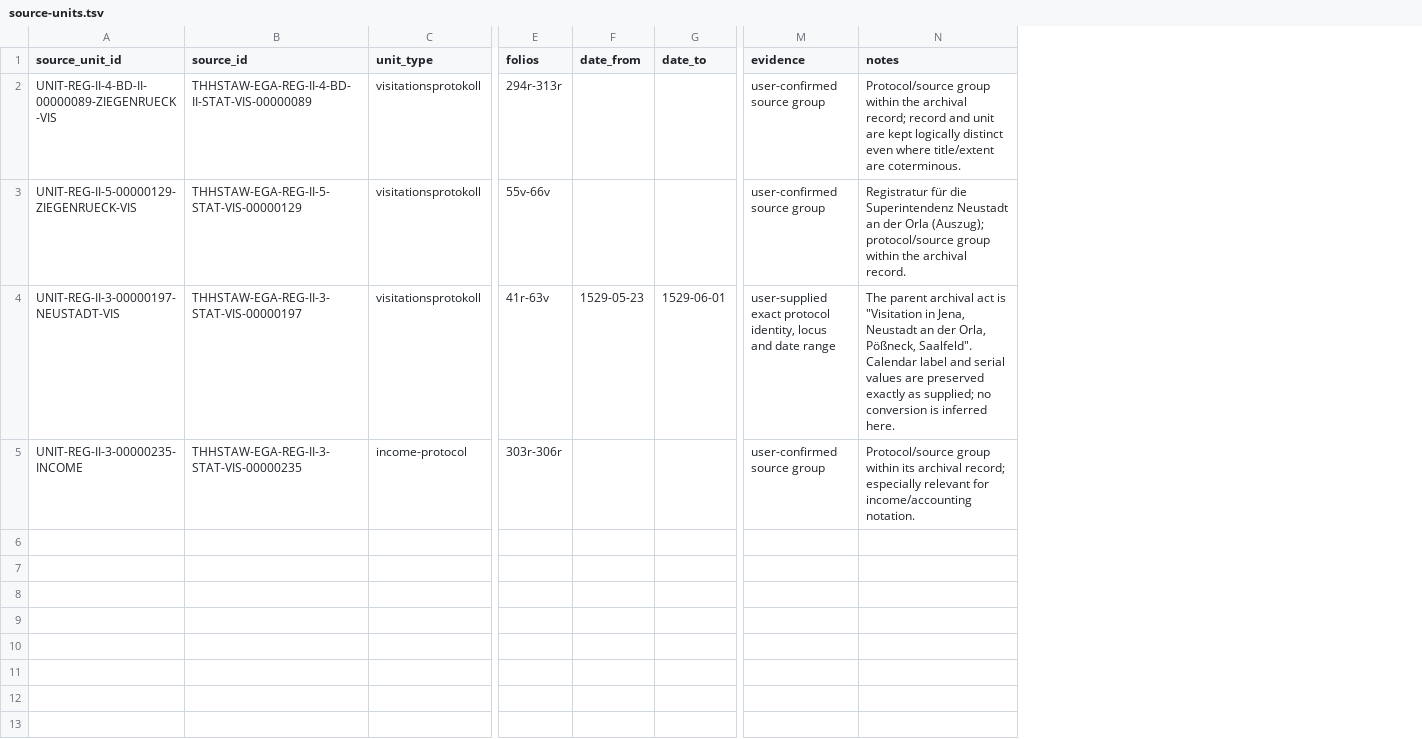
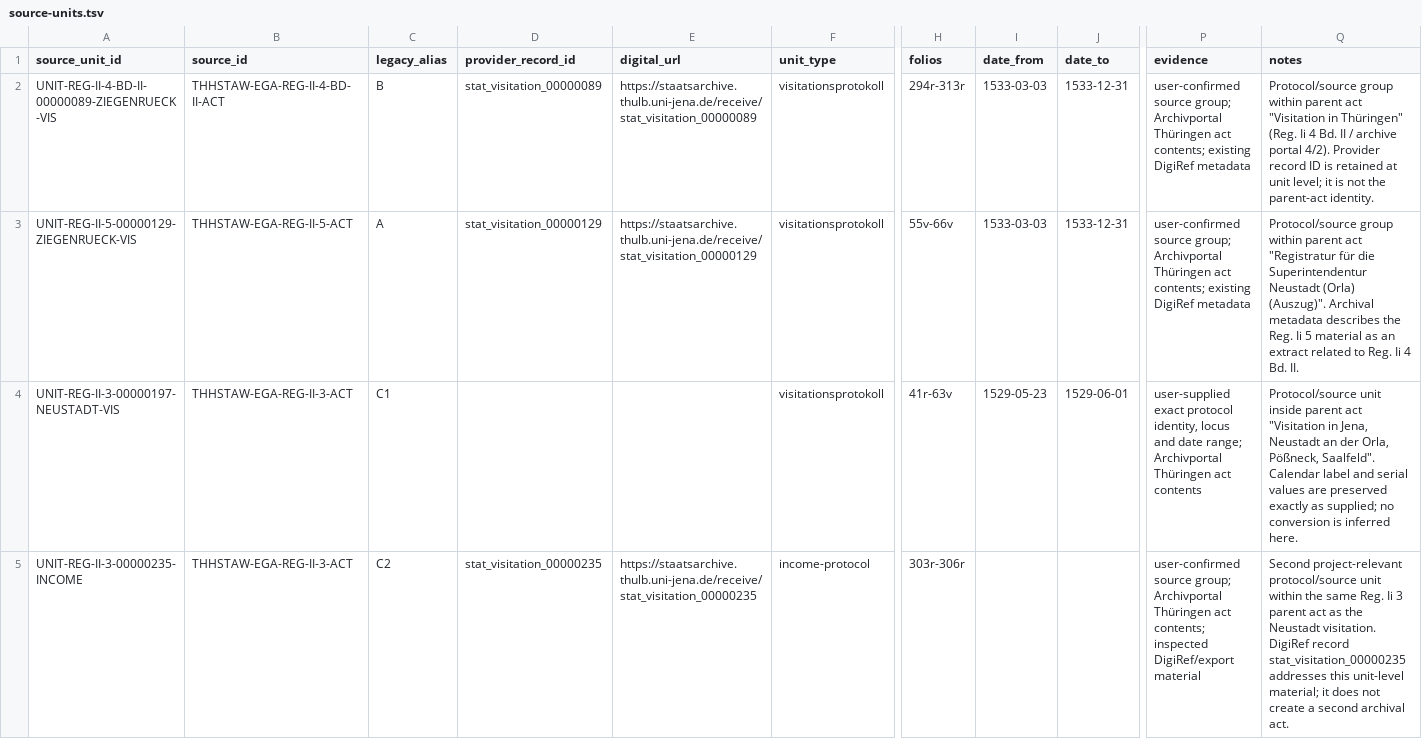
Before and after one commit to esany/paleo-type, a TSV file: corpus/source-units.tsv, drawn as a sheet; only a part is shown, gaps mark what is left out; addresses are those after the commit; the diff names each change by its address in the sheet, - before the commit and + after, or states it on an @@ line.

Commit message:
Attach four protocol units to three archival acts

```diff
--- a/corpus/source-units.tsv
+++ b/corpus/source-units.tsv
+column C (legacy_alias), rows 2-5: B | A | C1 | C2
+column D (provider_record_id), rows 2-5: stat_visitation_00000089 | stat_visitation_00000129 |  | stat_visitation_00000235
+column E (digital_url), rows 2-5: https://staatsarchive.thulb.uni-jena.de/receive/stat_visitation_00000089 | https://staatsarchive.thulb.uni-jena.de/receive/stat_visitation_00000129 |  | https://staatsarchive.thulb.uni-jena.de/receive/stat_visitation_00000235
-B2 (source_id): THHSTAW-EGA-REG-II-4-BD-II-STAT-VIS-00000089
+B2 (source_id): THHSTAW-EGA-REG-II-4-BD-II-ACT
-I2:I3 (date_from): (empty)
+I2:I3 (date_from): 1533-03-03
-J2:J3 (date_to): (empty)
+J2:J3 (date_to): 1533-12-31
-P2:P3 (evidence): user-confirmed source group
+P2:P3 (evidence): user-confirmed source group; Archivportal Thüringen act contents; existing DigiRef metadata
-Q2 (notes): …group within the archival record; record and unit are kept logically distinct even where title/extent are coterminous.
+Q2 (notes): …group within parent act "Visitation in Thüringen" (Reg. Ii 4 Bd. II / archive portal 4/2). Provider record ID is retained at unit level; it is not the parent-act identity.
-B3 (source_id): THHSTAW-EGA-REG-II-5-STAT-VIS-00000129
+B3 (source_id): THHSTAW-EGA-REG-II-5-ACT
-Q3 (notes): Registratur für die Superintendenz Neustadt an der Orla (Auszug); protocol/source group within the archival record.
+Q3 (notes): Protocol/source group within parent act "Registratur für die Superintendentur Neustadt (Orla) (Auszug)". Archival metadata describes the Reg. Ii 5 material as an extract related to Reg. Ii 4 Bd. II.
-B4 (source_id): THHSTAW-EGA-REG-II-3-STAT-VIS-00000197
+B4 (source_id): THHSTAW-EGA-REG-II-3-ACT
-P4 (evidence): …and date range
+P4 (evidence): …and date range; Archivportal Thüringen act contents
-Q4 (notes): The parent archival act is "Visitation in…
+Q4 (notes): Protocol/source unit inside parent act "Visitation in…
-B5 (source_id): THHSTAW-EGA-REG-II-3-STAT-VIS-00000235
+B5 (source_id): THHSTAW-EGA-REG-II-3-ACT
-P5 (evidence): user-confirmed source group
+P5 (evidence): user-confirmed source group; Archivportal Thüringen act contents; inspected DigiRef/export material
-Q5 (notes): Protocol/source group within its archival record; especially relevant for income/accounting notation.
+Q5 (notes): Second project-relevant protocol/source unit within the same Reg. Ii 3 parent act as the Neustadt visitation. DigiRef record stat_visitation_00000235 addresses this unit-level material; it does not create a second archival act.
```
